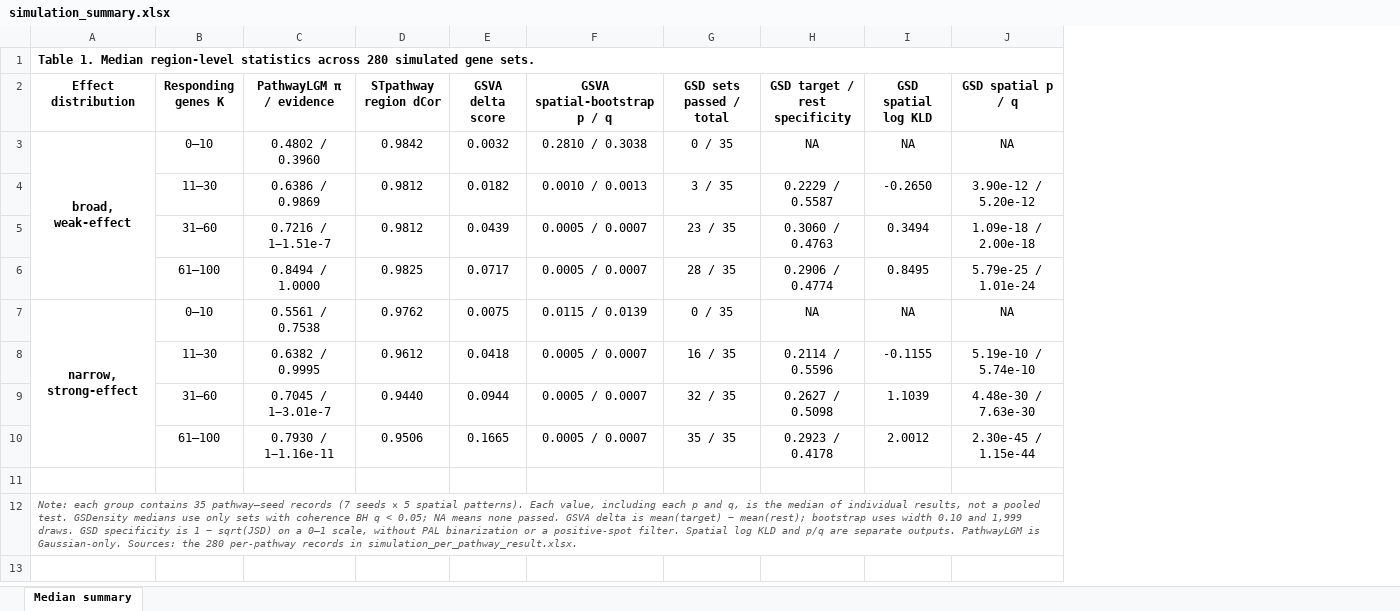
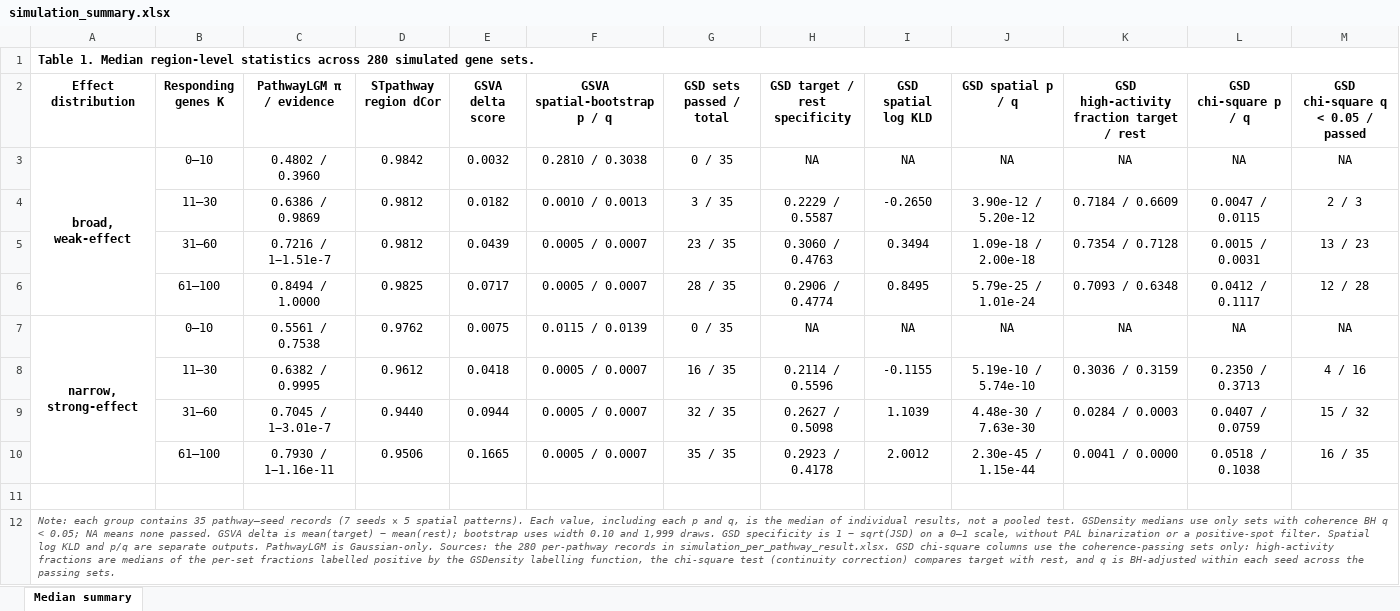
Before and after one commit to lingzhuu/PISTE, an Excel workbook: benchmark/analysis/simulation_data/result/simulation_summary.xlsx, sheet Median summary, drawn as a sheet; values as stored, in another font and other column widths than the file's, no borders; the diff names each change by its address in the sheet, - before the commit and + after, or states it on an @@ line.

```diff
--- a/benchmark/analysis/simulation_data/result/simulation_summary.xlsx (sheet Median summary)
+++ b/benchmark/analysis/simulation_data/result/simulation_summary.xlsx (sheet Median summary)
+column K, rows 2-10: GSD high-activity fraction target / rest | NA | 0.7184 / 0.6609 | 0.7354 / 0.7128 | 0.7093 / 0.6348 | NA | 0.3036 / 0.3159 | 0.0284 / 0.0003 | 0.0041 / 0.0000
+column L (GSD chi-square p / q), rows 3-10: NA | 0.0047 / 0.0115 | 0.0015 / 0.0031 | 0.0412 / 0.1117 | NA | 0.2350 / 0.3713 | 0.0407 / 0.0759 | 0.0518 / 0.1038
+column M (GSD chi-square q < 0.05 / passed), rows 3-10: NA | 2 / 3 | 13 / 23 | 12 / 28 | NA | 4 / 16 | 15 / 32 | 16 / 35
-A12 (Effect distribution): …in simulation_per_pathway_result.xlsx.
+A12 (Effect distribution): …in simulation_per_pathway_result.xlsx. GSD chi-square columns use the coherence-passing sets only: high-activity fractions are medians of the per-set fractions labelled positive by the GSDensity labelling function, the chi-square test (continuity correction) compares target with rest, and q is BH-adjusted within each seed across the passing sets.
```
Also changed, not shown: benchmark/analysis/simulation_data/result/simulation_per_pathway_result.xlsx.
